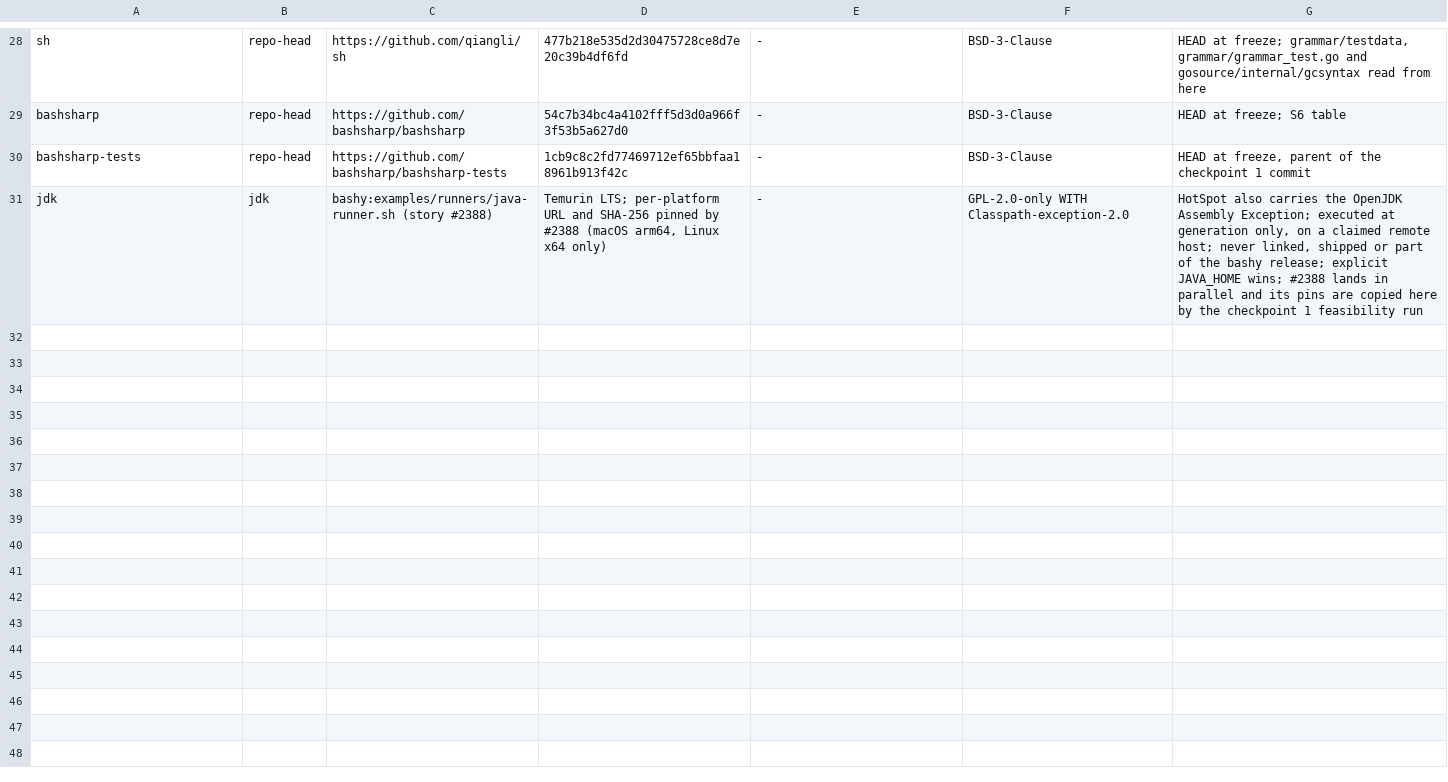
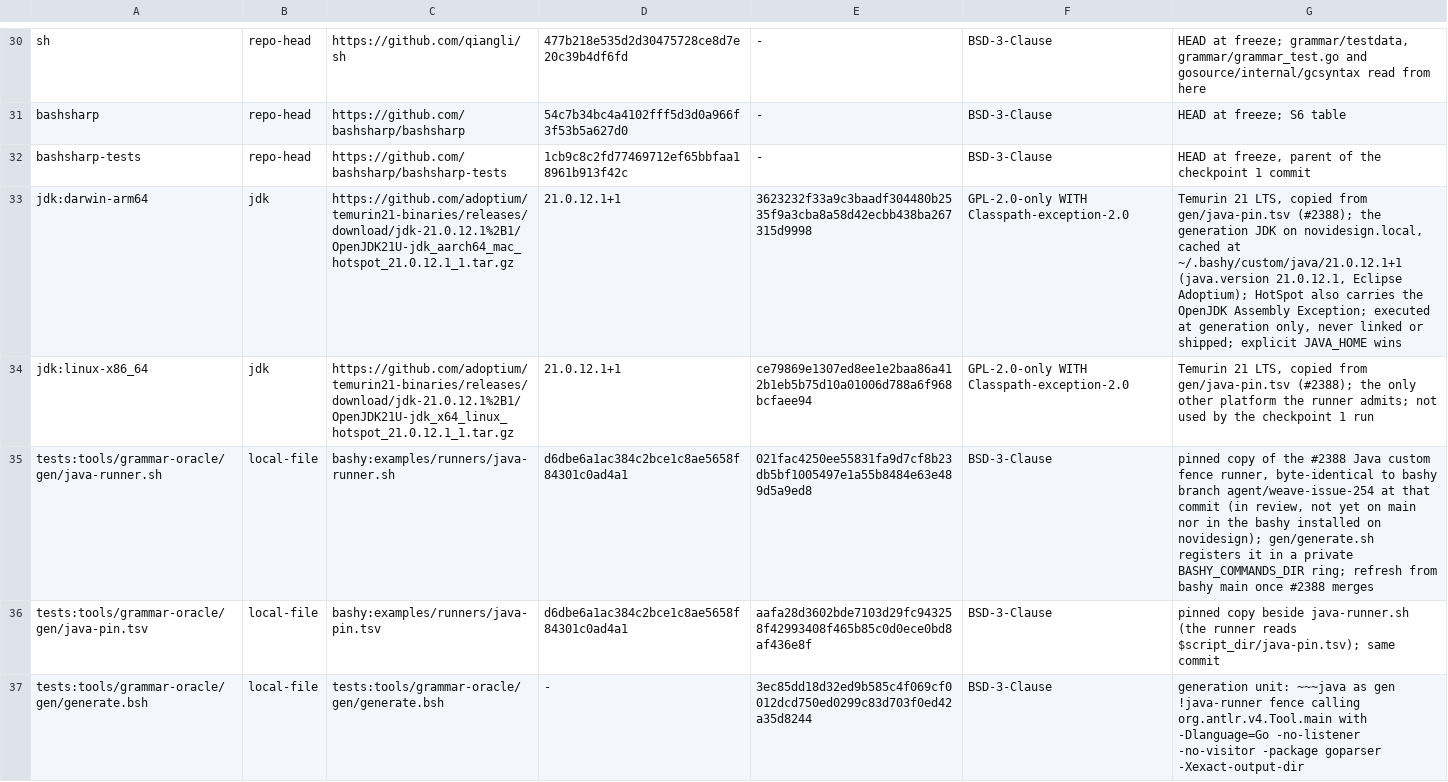
Before and after one commit to bashsharp/bashsharp-tests, a TSV file: docs/grammar-oracle/pin.tsv, drawn as a sheet; only a part is shown, gaps mark what is left out; removed rows and columns are numbered as before the commit, all else as after; the diff covers the shown part only; the diff names each change by its address in the sheet, - before the commit and + after, or states it on an @@ line.

Commit message:
grammar-oracle: generation feasibility and Go unit-lane recognizer (checkpoints 1-2)
Checkpoint 1 feasibility: gen/generate.sh drives novidesign.local over ssh.
It verifies the pinned ANTLR 4.13.2 jar, runs the upstream transformGrammar.py
unchanged under python3, applies grammar/go-target/patches, registers the
pinned #2388 java-runner in a private ring, and runs gen/generate.bsh
(a ~~~java fence calling org.antlr.v4.Tool). It then fetches the outputs back
and deletes the remote temp dir. The generated package goparser is committed.
generate.sh and generate.sh --check gave byte-identical output (sums in
goparser/generated.sha256 and grammar/NOTICE.md).

Checkpoint 2, Go half: package oracle (Recognize; it imports only goparser,
the ANTLR runtime and the standard library, enforced with go list -deps).
Every lexer or parser error event is a reject, recovery included. The unit
lane accepts 184/184 required-positive rows; oracle-side JSONL is in
docs/grammar-oracle/results. findings.tsv is the ledger. new(42) in
gbe/pointers was a real finding, fixed by patch 0001 (spec Arguments
production). The R6 predicate audit (testdata/go) found that the import-name
table defeats rand.PCG{} and yaml.Node{} (fixed by patch 0002). One finding
stays open: if x == T{} { is over-accepted.

TestInventoryRegenerates now drops the GOROOT that go test exports, so the
go-by-example validator builds with its own pinned toolchain.

Sprint: #384
Story: #1586
Story-ID: a4b783f0274e

```diff
--- a/docs/grammar-oracle/pin.tsv
+++ b/docs/grammar-oracle/pin.tsv
-row 31: jdk | jdk | bashy:examples/runners/java-runner.sh (story #2388) | Temurin LTS; per-platform URL and SHA-256 pinned by #2388 (macOS arm64, Linux x64 only) | - | GPL-2.0-only WITH Classpath-exception-2.0 | HotSpot also carries the OpenJDK Assembly Exception; executed at generation only, on a claimed remote host; never linked, shipped or part of the bashy release; explicit JAVA_HOME wins; #2388 lands in parallel and its pins are copied here by the checkpoint 1 feasibility run
+row 33: jdk:darwin-arm64 | jdk | https://github.com/adoptium/temurin21-binaries/releases/download/jdk-21.0.12.1%2B1/OpenJDK21U-jdk_aarch64_mac_hotspot_21.0.12.1_1.tar.gz | 21.0.12.1+1 | 3623232f33a9c3baadf304480b2535f9a3cba8a58d42ecbb438ba267315d9998 | GPL-2.0-only WITH Classpath-exception-2.0 | Temurin 21 LTS, copied from gen/java-pin.tsv (#2388); the generation JDK on novidesign.local, cached at ~/.bashy/custom/java/21.0.12.1+1 (java.version 21.0.12.1, Eclipse Adoptium); HotSpot also carries the OpenJDK Assembly Exception; executed at generation only, never linked or shipped; explicit JAVA_HOME wins
+row 34: jdk:linux-x86_64 | jdk | https://github.com/adoptium/temurin21-binaries/releases/download/jdk-21.0.12.1%2B1/OpenJDK21U-jdk_x64_linux_hotspot_21.0.12.1_1.tar.gz | 21.0.12.1+1 | ce79869e1307ed8ee1e2baa86a412b1eb5b75d10a01006d788a6f968bcfaee94 | GPL-2.0-only WITH Classpath-exception-2.0 | Temurin 21 LTS, copied from gen/java-pin.tsv (#2388); the only other platform the runner admits; not used by the checkpoint 1 run
+row 35: tests:tools/grammar-oracle/gen/java-runner.sh | local-file | bashy:examples/runners/java-runner.sh | d6dbe6a1ac384c2bce1c8ae5658f84301c0ad4a1 | 021fac4250ee55831fa9d7cf8b23db5bf1005497e1a55b8484e63e489d5a9ed8 | BSD-3-Clause | pinned copy of the #2388 Java custom fence runner, byte-identical to bashy branch agent/weave-issue-254 at that commit (in review, not yet on main nor in the bashy installed on novidesign); gen/generate.sh registers it in a private BASHY_COMMANDS_DIR ring; refresh from bashy main once #2388 merges
+row 36: tests:tools/grammar-oracle/gen/java-pin.tsv | local-file | bashy:examples/runners/java-pin.tsv | d6dbe6a1ac384c2bce1c8ae5658f84301c0ad4a1 | aafa28d3602bde7103d29fc943258f42993408f465b85c0d0ece0bd8af436e8f | BSD-3-Clause | pinned copy beside java-runner.sh (the runner reads $script_dir/java-pin.tsv); same commit
+row 37: tests:tools/grammar-oracle/gen/generate.bsh | local-file | tests:tools/grammar-oracle/gen/generate.bsh | - | 3ec85dd18d32ed9b585c4f069cf0012dcd750ed0299c83d703f0ed42a35d8244 | BSD-3-Clause | generation unit: ~~~java as gen !java-runner fence calling org.antlr.v4.Tool.main with -Dlanguage=Go -no-listener -no-visitor -package goparser -Xexact-output-dir
```
Also changed, not shown: 7 added rows and 1 edited cell elsewhere in this file, 35 other files.
